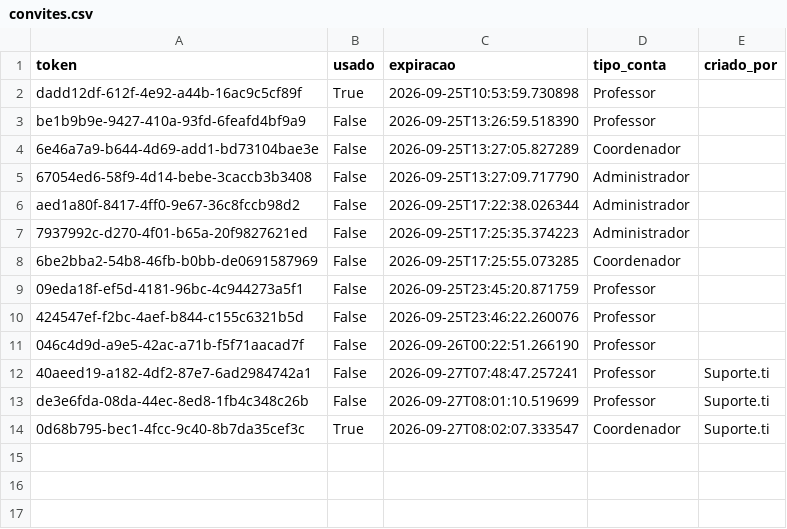
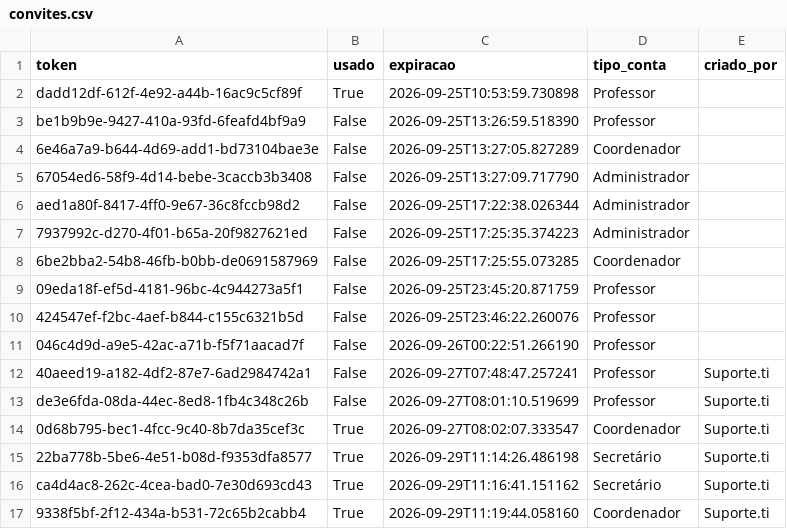
Before and after one commit to Jessicabcc/DevSix, a CSV file: assets/data/convites.csv, drawn as a sheet.

```diff
--- a/assets/data/convites.csv
+++ b/assets/data/convites.csv
@@ -14 +14,4 @@ de3e6fda-08da-44ec-8ed8-1fb4c348c26b,False,2026-09-27T08:01:10.519699,Professor,
 0d68b795-bec1-4fcc-9c40-8b7da35cef3c,True,2026-09-27T08:02:07.333547,Coordenador,Suporte.ti
+22ba778b-5be6-4e51-b08d-f9353dfa8577,True,2026-09-29T11:14:26.486198,Secretário,Suporte.ti
+ca4d4ac8-262c-4cea-bad0-7e30d693cd43,True,2026-09-29T11:16:41.151162,Secretário,Suporte.ti
+9338f5bf-2f12-434a-b531-72c65b2cabb4,True,2026-09-29T11:19:44.058160,Coordenador,Suporte.ti
```
Also changed, not shown: assets/data/historico_alteracoes.csv, assets/data/predios.csv, 28 other files.
